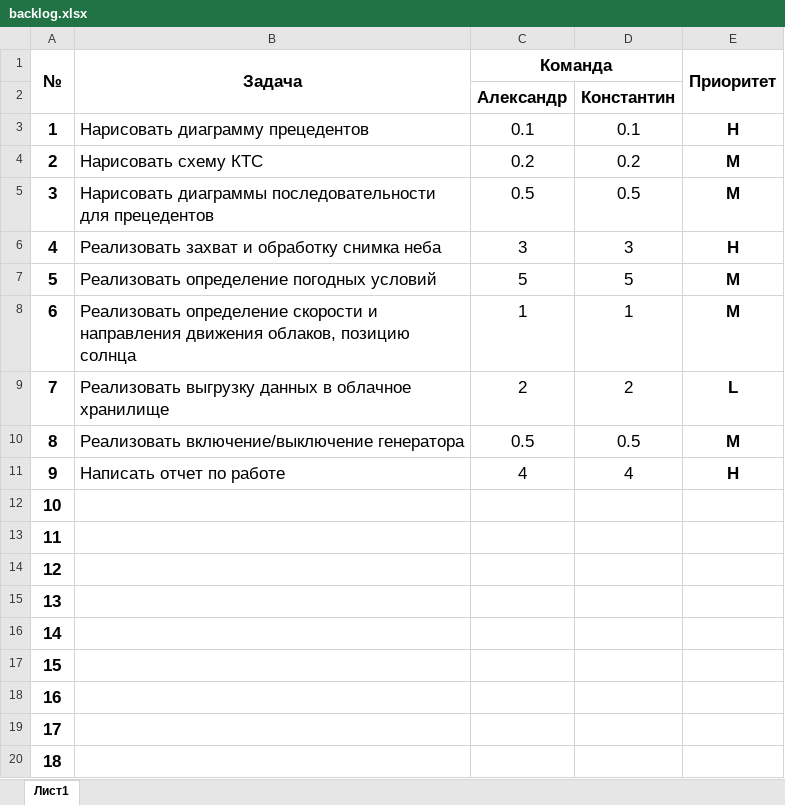
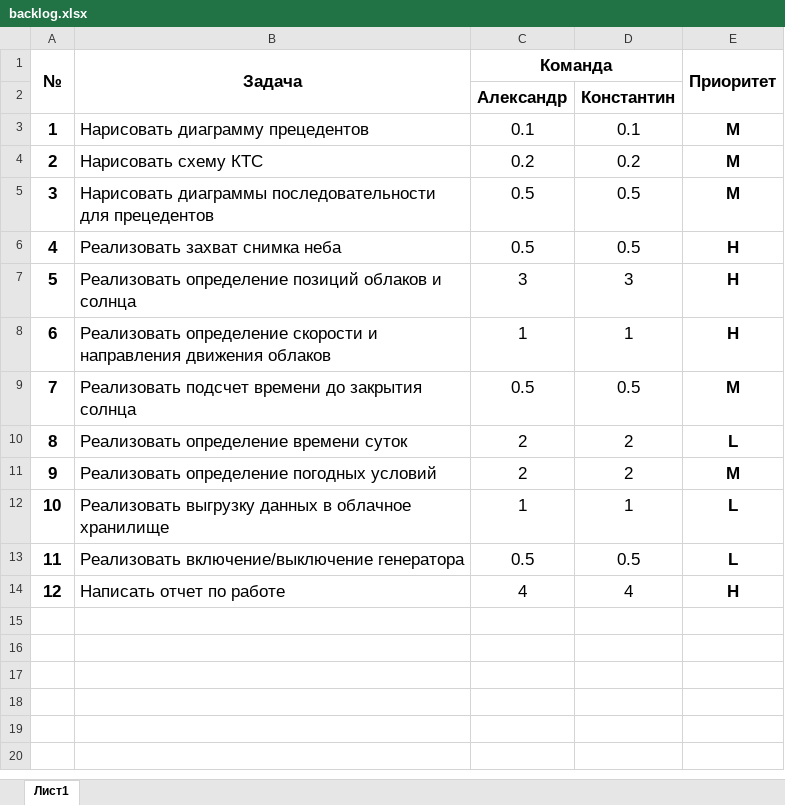
Before and after one commit to fanglores/-, an Excel workbook: Project/doc/backlog.xlsx, sheet Лист1, drawn as a sheet; values as stored, in another font and other column widths than the file's, no borders; removed rows and columns are numbered as before the commit, all else as after; the diff names each change by its address in the sheet, - before the commit and + after, or states it on an @@ line.

Commit message:
Add files via upload

```diff
--- a/Project/doc/backlog.xlsx (sheet Лист1)
+++ b/Project/doc/backlog.xlsx (sheet Лист1)
-E3 (Приоритет): H
+E3 (Приоритет): M
+row 6: 4 | Реализовать захват снимка неба | 0.5 | 0.5 | H
@@ column A (№) renumbered between rows 7 and 14 @@
-B7 (Задача): Реализовать захват и обработку снимка неба
+B7 (Задача): Реализовать определение позиций облаков и солнца
-row 7: 5 | Реализовать определение погодных условий | 5 | 5 | M
-B8 (Задача): …направления движения облаков, позицию солнца
+B8 (Задача): …направления движения облаков
-E8 (Приоритет): M
+E8 (Приоритет): H
+row 9: 7 | Реализовать подсчет времени до закрытия солнца | 0.5 | 0.5 | M
-B10 (Задача): Реализовать выгрузку данных в облачное хранилище
+B10 (Задача): Реализовать определение времени суток
+row 11: 9 | Реализовать определение погодных условий | 2 | 2 | M
+row 12: 10 | Реализовать выгрузку данных в облачное хранилище | 1 | 1 | L
-E13 (Приоритет): M
+E13 (Приоритет): L
-row 12: 10
-row 13: 11
-row 14: 12
-row 15: 13
-row 16: 14
-row 17: 15
-row 18: 16
-row 19: 17
-row 20: 18
```
